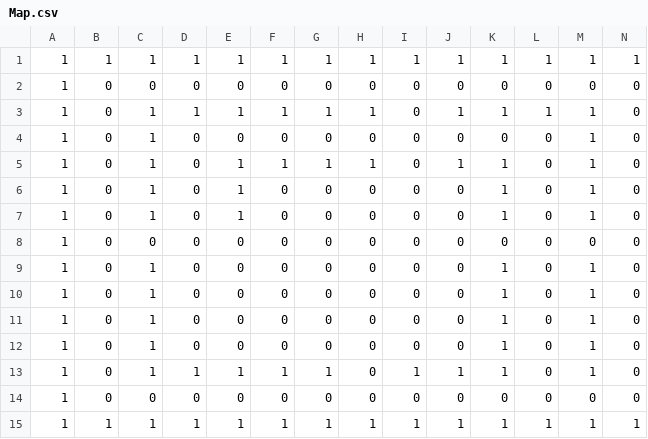
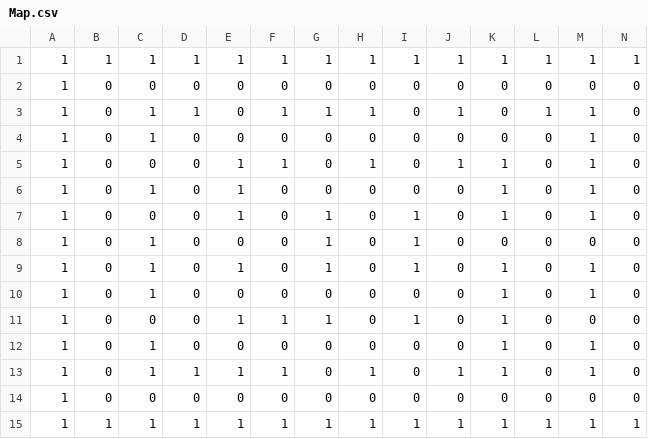
Before and after one commit to tamakawa2213/Pacman, a CSV file: Assets/Map.csv, drawn as a sheet; only a part is shown; removed rows and columns are numbered as before the commit, all else as after; rows hold the shown columns only; the diff names each change by its address in the sheet, - before the commit and + after, or states it on an @@ line.

```diff
--- a/Assets/Map.csv
+++ b/Assets/Map.csv
-E3: 1
+E3: 0
-K3: 1
+K3: 0
-C5: 1
+C5: 0
-G5: 1
+G5: 0
-C7: 1
+C7: 0
-G7:G8: 0
+G7:G8: 1
-I7:I8: 0
+I7:I8: 1
-C8: 0
+C8: 1
+row 9: 1 | 0 | 1 | 0 | 1 | 0 | 1 | 0 | 1 | 0 | 1 | 0 | 1 | 0
+row 11: 1 | 0 | 0 | 0 | 1 | 1 | 1 | 0 | 1 | 0 | 1 | 0 | 0 | 0
-row 11: 1 | 0 | 1 | 0 | 0 | 0 | 0 | 0 | 0 | 0 | 1 | 0 | 1 | 0
-row 12: 1 | 0 | 1 | 0 | 0 | 0 | 0 | 0 | 0 | 0 | 1 | 0 | 1 | 0
-G13: 1
+G13: 0
-H13: 0
+H13: 1
-I13: 1
+I13: 0
```
Also changed, not shown: 13 other files.
